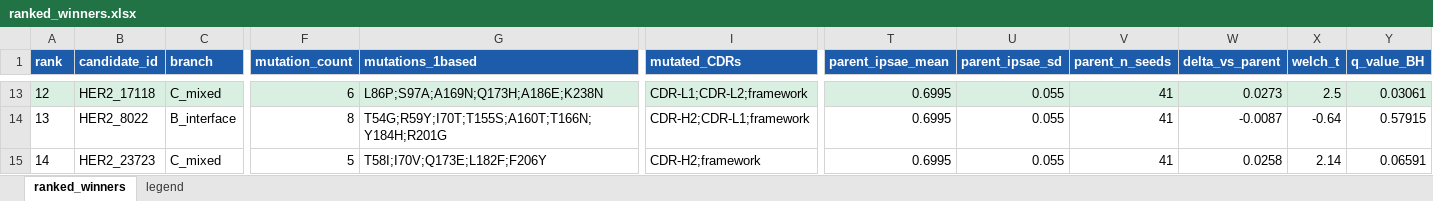
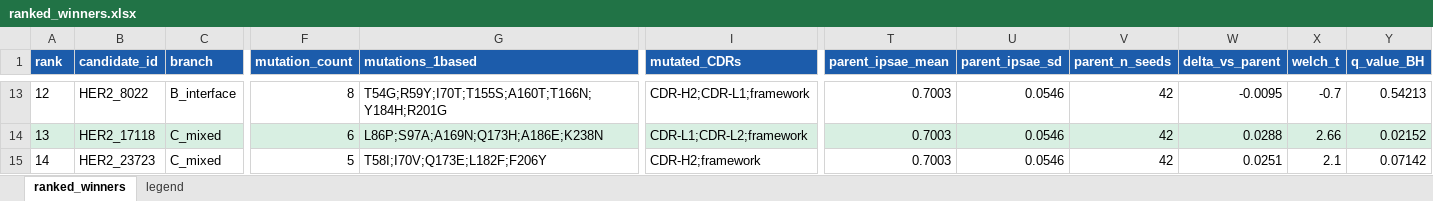
Before and after one commit to keyshavmor/BreastCancerHackathon2026, an Excel workbook: outputs/ranked_winners.xlsx, sheet ranked_winners, drawn as a sheet; only a part is shown, gaps mark what is left out; values as stored, in another font and other column widths than the file's, no borders; the diff covers the shown part only; the diff names each change by its address in the sheet, - before the commit and + after, or states it on an @@ line.

```diff
--- a/outputs/ranked_winners.xlsx (sheet ranked_winners)
+++ b/outputs/ranked_winners.xlsx (sheet ranked_winners)
-A13:Y13 fill: #D8EFE2
+A13:Y13 fill: none
-B13 (candidate_id): HER2_17118
+B13 (candidate_id): HER2_8022
-C13 (branch): C_mixed
+C13 (branch): B_interface
-F13 (mutation_count): 6
+F13 (mutation_count): 8
-G13 (mutations_1based): L86P;S97A;A169N;Q173H;A186E;K238N
+G13 (mutations_1based): T54G;R59Y;I70T;T155S;A160T;T166N;Y184H;R201G
-I13 (mutated_CDRs): CDR-L1;CDR-L2;framework
+I13 (mutated_CDRs): CDR-H2;CDR-L1;framework
-T13:T15 (parent_ipsae_mean): 0.6995
+T13:T15 (parent_ipsae_mean): 0.7003
-U13:U15 (parent_ipsae_sd): 0.055
+U13:U15 (parent_ipsae_sd): 0.0546
-V13:V15 (parent_n_seeds): 41
+V13:V15 (parent_n_seeds): 42
-W13 (delta_vs_parent): 0.0273
+W13 (delta_vs_parent): -0.0095
-X13 (welch_t): 2.5
+X13 (welch_t): -0.7
-Y13 (q_value_BH): 0.03061
+Y13 (q_value_BH): 0.54213
-A14:Y14 fill: none
+A14:Y14 fill: #D8EFE2
-B14 (candidate_id): HER2_8022
+B14 (candidate_id): HER2_17118
-C14 (branch): B_interface
+C14 (branch): C_mixed
-F14 (mutation_count): 8
+F14 (mutation_count): 6
-G14 (mutations_1based): T54G;R59Y;I70T;T155S;A160T;T166N;Y184H;R201G
+G14 (mutations_1based): L86P;S97A;A169N;Q173H;A186E;K238N
-I14 (mutated_CDRs): CDR-H2;CDR-L1;framework
+I14 (mutated_CDRs): CDR-L1;CDR-L2;framework
-W14 (delta_vs_parent): -0.0087
+W14 (delta_vs_parent): 0.0288
-X14 (welch_t): -0.64
+X14 (welch_t): 2.66
-Y14 (q_value_BH): 0.57915
+Y14 (q_value_BH): 0.02152
-W15 (delta_vs_parent): 0.0258
+W15 (delta_vs_parent): 0.0251
-X15 (welch_t): 2.14
+X15 (welch_t): 2.1
-Y15 (q_value_BH): 0.06591
+Y15 (q_value_BH): 0.07142
```
Also changed, not shown: 649 edited cells and cell formats elsewhere in this sheet, 50 other files.
